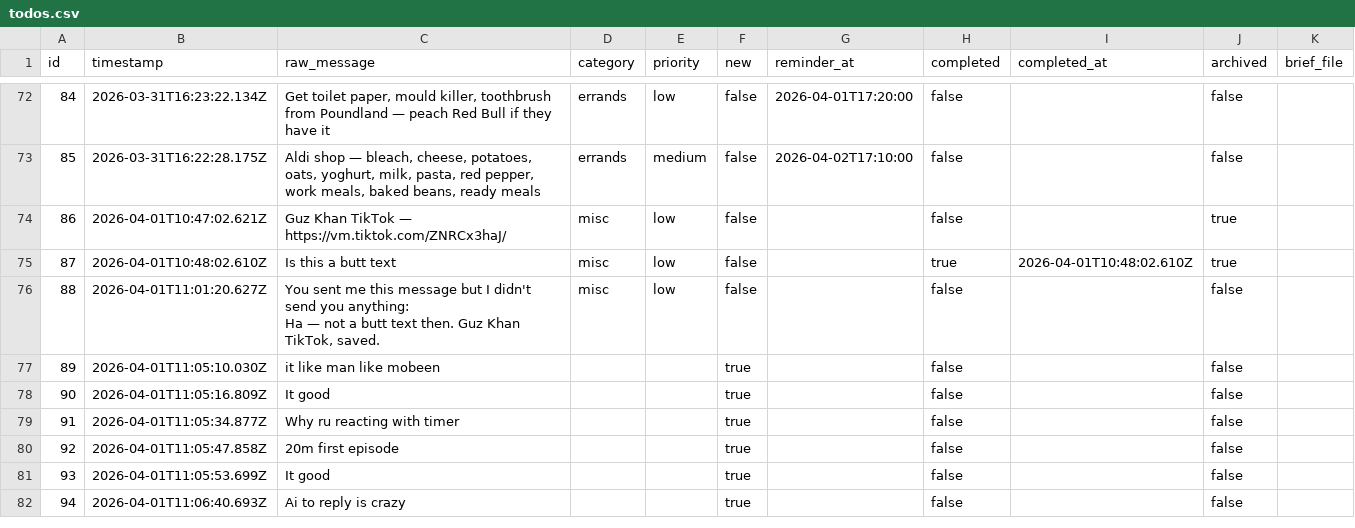
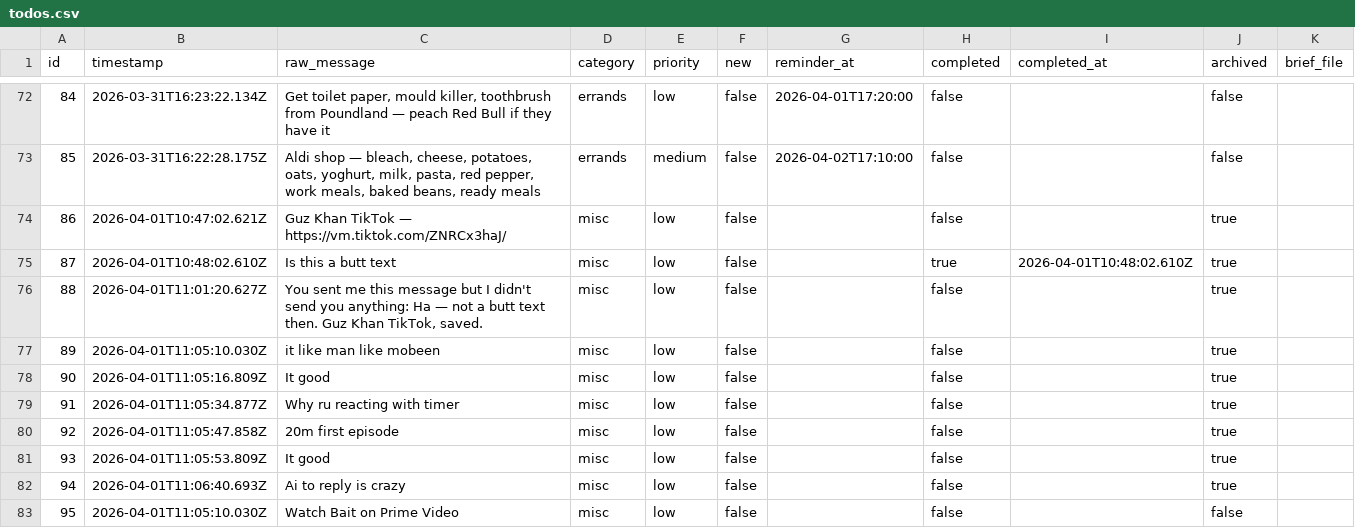
Before and after one commit to ChilliByte/stream-todo, a CSV file: todos.csv, drawn as a sheet; only a part is shown, gaps mark what is left out; removed rows and columns are numbered as before the commit, all else as after; the diff names each change by its address in the sheet, - before the commit and + after, or states it on an @@ line.

```diff
--- a/todos.csv
+++ b/todos.csv
-C76 (raw_message): …TikTok, saved.
+C76 (raw_message): …TikTok, saved.
-J76:J80 (archived): false
+J76:J80 (archived): true
-D77:D80 (category): (empty)
+D77:D80 (category): misc
-E77:E80 (priority): (empty)
+E77:E80 (priority): low
-F77:F80 (new): true
+F77:F80 (new): false
-row 81: 93 | 2026-04-01T11:05:53.699Z | It good |  |  | true |  | false |  | false
+row 81: 93 | 2026-04-01T11:05:53.809Z | It good | misc | low | false |  | false |  | true
-D82 (category): (empty)
+D82 (category): misc
-E82 (priority): (empty)
+E82 (priority): low
-F82 (new): true
+F82 (new): false
-J82 (archived): false
+J82 (archived): true
+row 83: 95 | 2026-04-01T11:05:10.030Z | Watch Bait on Prime Video | misc | low | false |  | false |  | false
```
Also changed, not shown: 1 other file.
